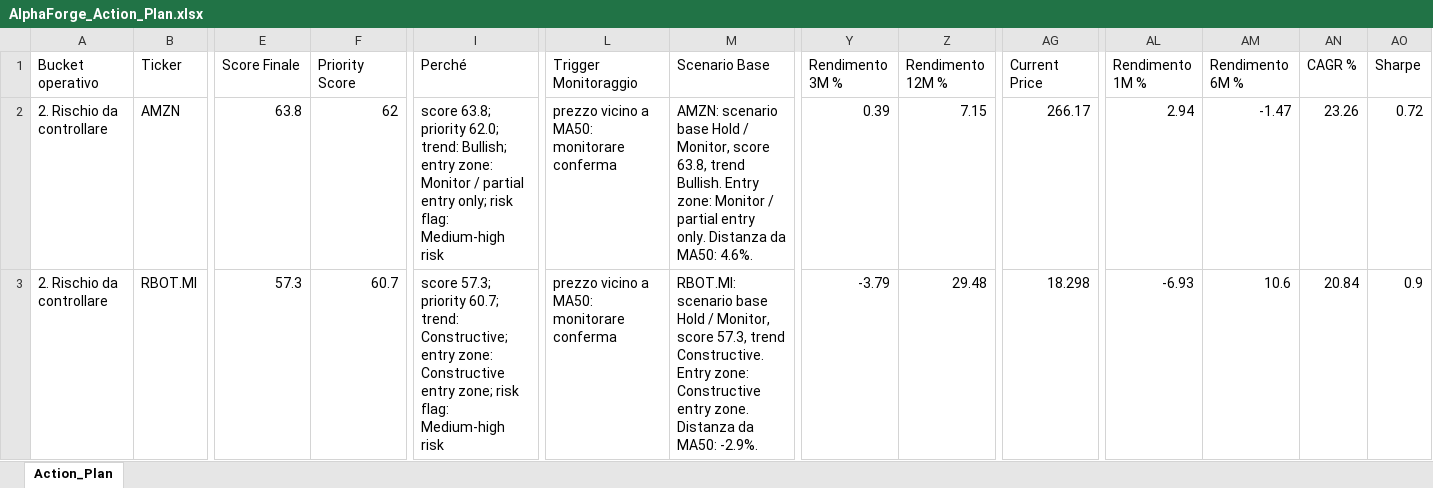
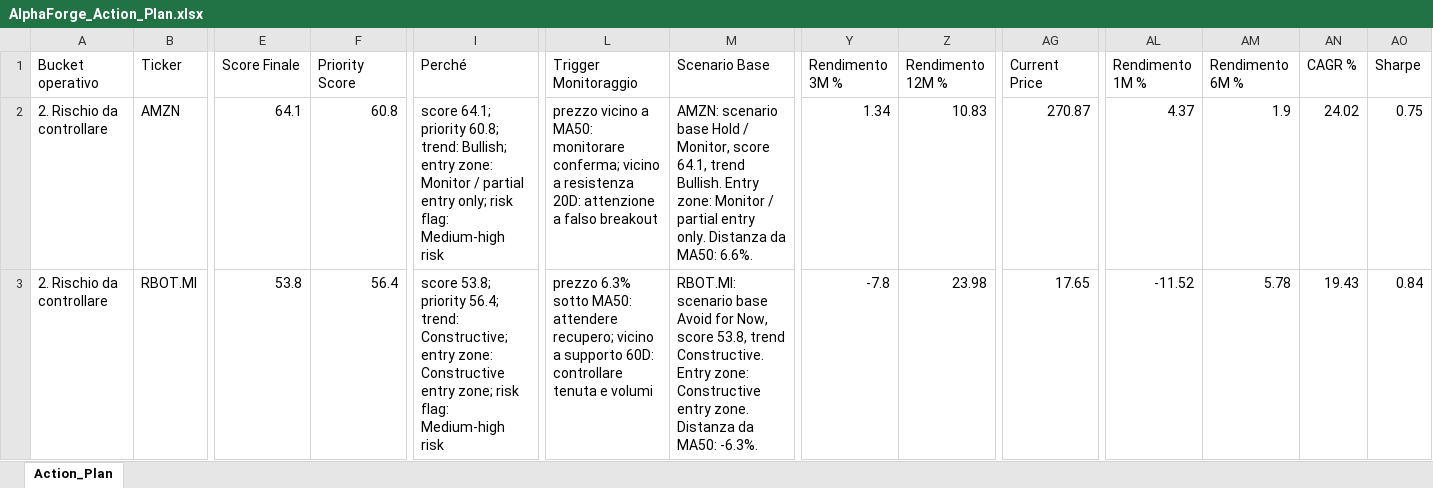
Before and after one commit to mirkomazzacuva/etf-intelligence-agent, an Excel workbook: AlphaForge_Action_Plan.xlsx, sheet Action_Plan, drawn as a sheet; only a part is shown, gaps mark what is left out; values as stored, in another font and other column widths than the file's, no borders; the diff covers the shown part only; the diff names each change by its address in the sheet, - before the commit and + after, or states it on an @@ line.

```diff
--- a/AlphaForge_Action_Plan.xlsx (sheet Action_Plan)
+++ b/AlphaForge_Action_Plan.xlsx (sheet Action_Plan)
-E2 (Score Finale): 63.8
+E2 (Score Finale): 64.1
-F2 (Priority Score): 62
+F2 (Priority Score): 60.8
-I2 (Perché): score 63.8; priority 62.0; trend: Bullish;…
+I2 (Perché): score 64.1; priority 60.8; trend: Bullish;…
-L2 (Trigger Monitoraggio): …MA50: monitorare conferma
+L2 (Trigger Monitoraggio): …MA50: monitorare conferma; vicino a resistenza 20D: attenzione a falso breakout
-M2 (Scenario Base): …Monitor, score 63.8, trend Bullish. Entry zone: Monitor / partial entry only. Distanza da MA50: 4.6%.
+M2 (Scenario Base): …Monitor, score 64.1, trend Bullish. Entry zone: Monitor / partial entry only. Distanza da MA50: 6.6%.
-Y2 (Rendimento 3M %): 0.39
+Y2 (Rendimento 3M %): 1.34
-Z2 (Rendimento 12M %): 7.15
+Z2 (Rendimento 12M %): 10.83
-AG2 (Current Price): 266.17
+AG2 (Current Price): 270.87
-AL2 (Rendimento 1M %): 2.94
+AL2 (Rendimento 1M %): 4.37
-AM2 (Rendimento 6M %): -1.47
+AM2 (Rendimento 6M %): 1.9
-AN2 (CAGR %): 23.26
+AN2 (CAGR %): 24.02
-AO2 (Sharpe): 0.72
+AO2 (Sharpe): 0.75
-E3 (Score Finale): 57.3
+E3 (Score Finale): 53.8
-F3 (Priority Score): 60.7
+F3 (Priority Score): 56.4
-I3 (Perché): score 57.3; priority 60.7; trend: Constructive;…
+I3 (Perché): score 53.8; priority 56.4; trend: Constructive;…
-L3 (Trigger Monitoraggio): prezzo vicino a MA50: monitorare conferma
+L3 (Trigger Monitoraggio): prezzo 6.3% sotto MA50: attendere recupero; vicino a supporto 60D: controllare tenuta e volumi
-M3 (Scenario Base): …scenario base Hold / Monitor, score 57.3, trend Constructive. Entry zone: Constructive entry zone. Distanza da MA50: -2.9%.
+M3 (Scenario Base): …scenario base Avoid for Now, score 53.8, trend Constructive. Entry zone: Constructive entry zone. Distanza da MA50: -6.3%.
-Y3 (Rendimento 3M %): -3.79
+Y3 (Rendimento 3M %): -7.8
-Z3 (Rendimento 12M %): 29.48
+Z3 (Rendimento 12M %): 23.98
-AG3 (Current Price): 18.298
+AG3 (Current Price): 17.65
-AL3 (Rendimento 1M %): -6.93
+AL3 (Rendimento 1M %): -11.52
-AM3 (Rendimento 6M %): 10.6
+AM3 (Rendimento 6M %): 5.78
-AN3 (CAGR %): 20.84
+AN3 (CAGR %): 19.43
-AO3 (Sharpe): 0.9
+AO3 (Sharpe): 0.84
```
Also changed, not shown: 4 added rows, 4 removed rows and 405 edited cells elsewhere in this sheet, AlphaForge_Fineco_Decision_Cockpit.xlsx, AlphaForge_Fund_Price_History.xlsx, 34 other files.
